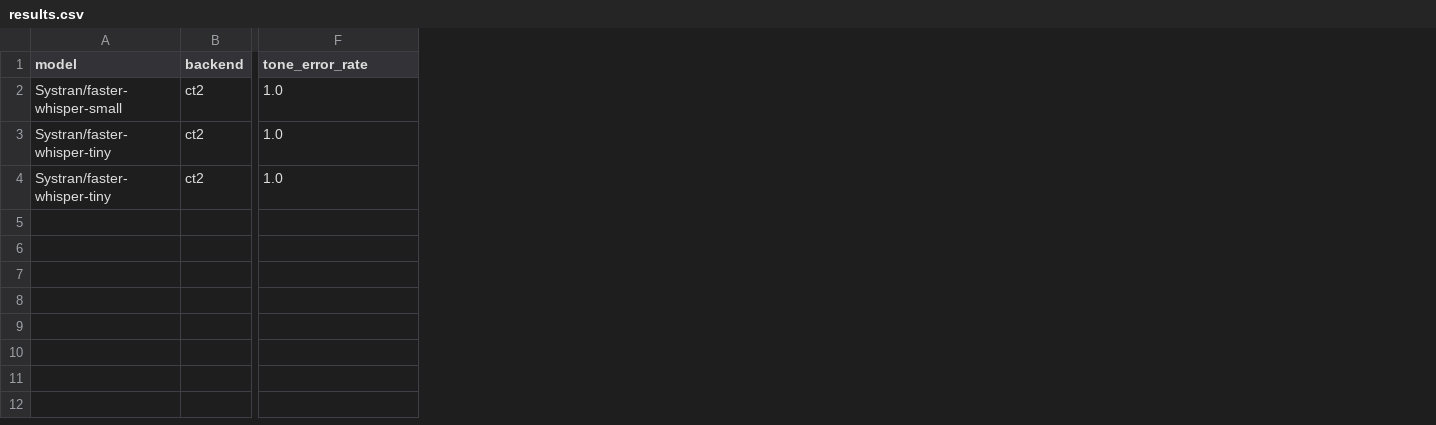
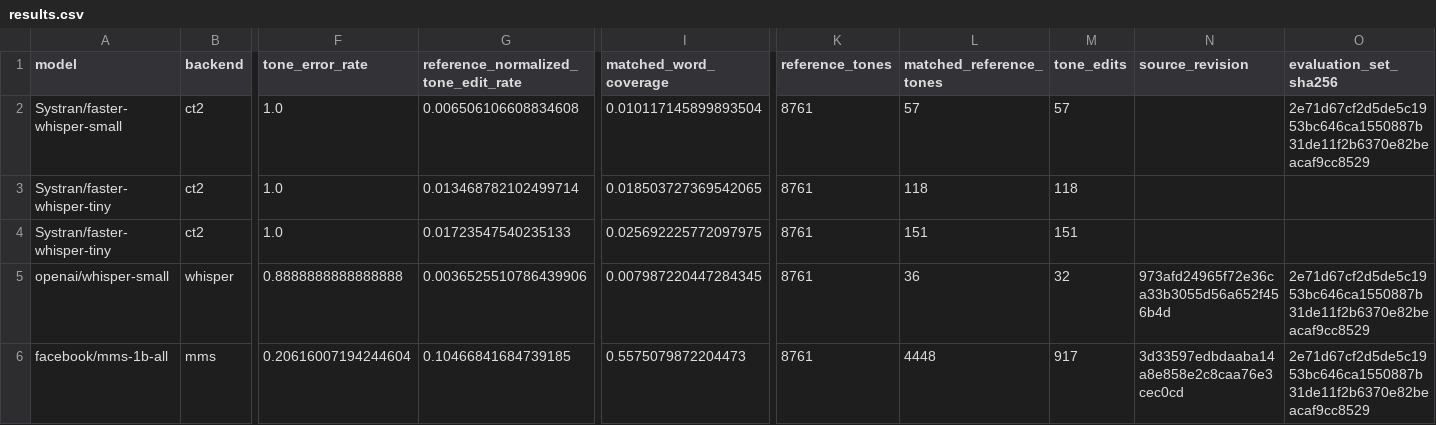
Before and after one commit to Eunini/yoruba-asr-tone-compression, a CSV file: report/results/results.csv, drawn as a sheet; only a part is shown, gaps mark what is left out; rows hold the shown columns only; the diff names each change by its address in the sheet, - before the commit and + after, or states it on an @@ line.

```diff
--- a/report/results/results.csv
+++ b/report/results/results.csv
+column G, rows 1-4: reference_normalized_tone_edit_rate | 0.006506106608834608 | 0.013468782102499714 | 0.01723547540235133
+column I (matched_word_coverage), rows 2-4: 0.010117145899893504 | 0.018503727369542065 | 0.025692225772097975
+column K (reference_tones), rows 2-4: all 8761
+column L (matched_reference_tones), rows 2-4: 57 | 118 | 151
+column M (tone_edits), rows 2-4: 57 | 118 | 151
+column N (source_revision), empty
+column O (evaluation_set_sha256), row 2: 2e71d67cf2d5de5c1953bc646ca1550887b31de11f2b6370e82beacaf9cc8529
+row 5: openai/whisper-small | whisper | 0.8888888888888888 | 0.0036525510786439906 | 0.007987220447284345 | 8761 | 36 | 32 | 973afd24965f72e36ca33b3055d56a652f456b4d | 2e71d67cf2d5de5c1953bc646ca1550887b31de11f2b6370e82beacaf9cc8529
+row 6: facebook/mms-1b-all | mms | 0.20616007194244604 | 0.10466841684739185 | 0.5575079872204473 | 8761 | 4448 | 917 | 3d33597edbdaaba14a8e858e2c8caa76e3cec0cd | 2e71d67cf2d5de5c1953bc646ca1550887b31de11f2b6370e82beacaf9cc8529
```
Also changed, not shown: 12 other files.
